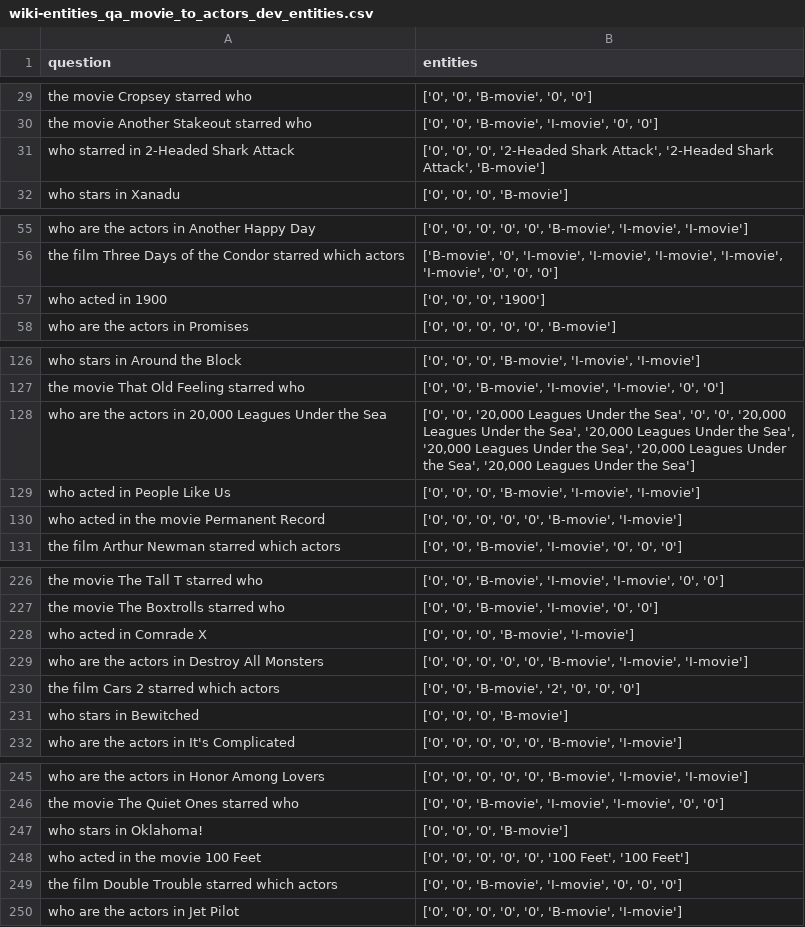
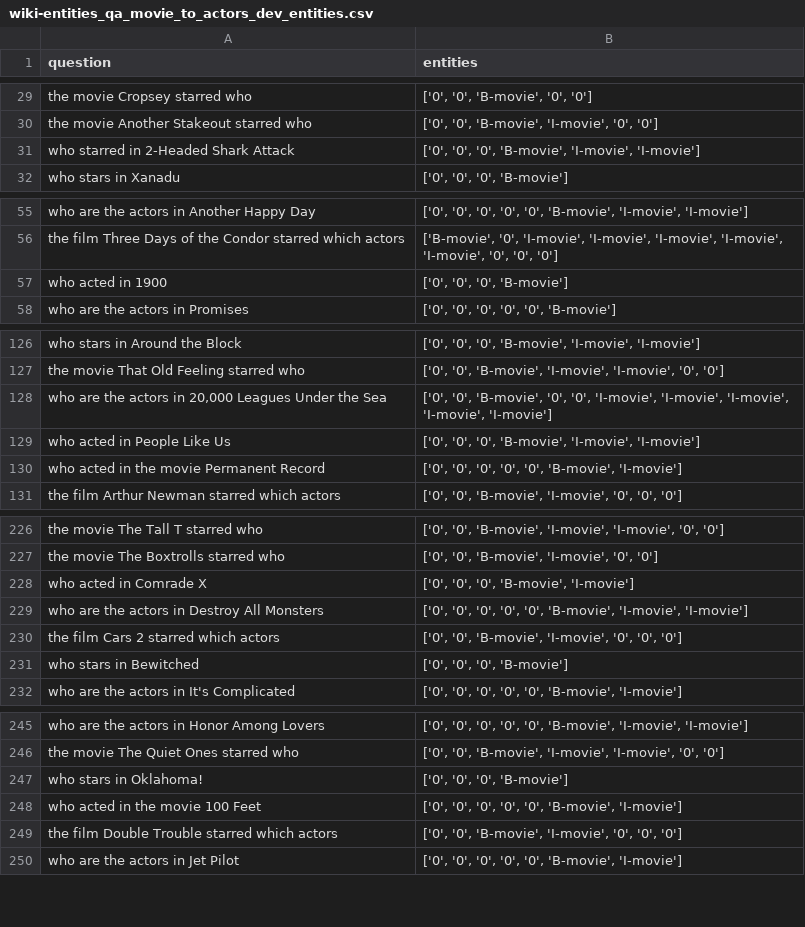
Before and after one commit to JuliaFC/PLN, a CSV file: entity/datasets/wiki-entities_qa_movie_to_actors_dev_entities.csv, drawn as a sheet; only a part is shown, gaps mark what is left out; the diff covers the shown part only.

```diff
--- a/entity/datasets/wiki-entities_qa_movie_to_actors_dev_entities.csv
+++ b/entity/datasets/wiki-entities_qa_movie_to_actors_dev_entities.csv
@@ -30,3 +30,3 @@ the movie Cropsey starred who,"['0', '0', 'B-movie', '0', '0']"
 the movie Another Stakeout starred who,"['0', '0', 'B-movie', 'I-movie', '0', '0']"
-who starred in 2-Headed Shark Attack,"['0', '0', '0', '2-Headed Shark Attack', '2-Headed Shark Attack', 'B-movie']"
+who starred in 2-Headed Shark Attack,"['0', '0', '0', 'B-movie', 'I-movie', 'I-movie']"
 who stars in Xanadu,"['0', '0', '0', 'B-movie']"
@@ -56,3 +56,3 @@ who are the actors in Another Happy Day,"['0', '0', '0', '0', '0', 'B-movie', 'I
 the film Three Days of the Condor starred which actors,"['B-movie', '0', 'I-movie', 'I-movie', 'I-movie', 'I-movie', 'I-movie', '0', '0', '0']"
-who acted in 1900,"['0', '0', '0', '1900']"
+who acted in 1900,"['0', '0', '0', 'B-movie']"
 who are the actors in Promises,"['0', '0', '0', '0', '0', 'B-movie']"
@@ -127,3 +127,3 @@ who stars in Around the Block,"['0', '0', '0', 'B-movie', 'I-movie', 'I-movie']"
 the movie That Old Feeling starred who,"['0', '0', 'B-movie', 'I-movie', 'I-movie', '0', '0']"
-"who are the actors in 20,000 Leagues Under the Sea","['0', '0', '20,000 Leagues Under the Sea', '0', '0', '20,000 Leagues Under the Sea', '20,000 Leagues Under the Sea', '20,000 Leagues Under the Sea', '20,000 Leagues Under the Sea', '20,000 Leagues Under the Sea']"
+"who are the actors in 20,000 Leagues Under the Sea","['0', '0', 'B-movie', '0', '0', 'I-movie', 'I-movie', 'I-movie', 'I-movie', 'I-movie']"
 who acted in People Like Us,"['0', '0', '0', 'B-movie', 'I-movie', 'I-movie']"
@@ -229,3 +229,3 @@ who acted in Comrade X,"['0', '0', '0', 'B-movie', 'I-movie']"
 who are the actors in Destroy All Monsters,"['0', '0', '0', '0', '0', 'B-movie', 'I-movie', 'I-movie']"
-the film Cars 2 starred which actors,"['0', '0', 'B-movie', '2', '0', '0', '0']"
+the film Cars 2 starred which actors,"['0', '0', 'B-movie', 'I-movie', '0', '0', '0']"
 who stars in Bewitched,"['0', '0', '0', 'B-movie']"
@@ -247,3 +247,3 @@ the movie The Quiet Ones starred who,"['0', '0', 'B-movie', 'I-movie', 'I-movie'
 who stars in Oklahoma!,"['0', '0', '0', 'B-movie']"
-who acted in the movie 100 Feet,"['0', '0', '0', '0', '0', '100 Feet', '100 Feet']"
+who acted in the movie 100 Feet,"['0', '0', '0', '0', '0', 'B-movie', 'I-movie']"
 the film Double Trouble starred which actors,"['0', '0', 'B-movie', 'I-movie', '0', '0', '0']"
```
Also changed, not shown: 18 edited cells elsewhere in this file, entity/datasets/wiki-entities_qa_movie_to_genre_dev_entities.csv, entity/datasets/wiki-entities_qa_movie_to_language_dev_entities.csv, 10 other files.
